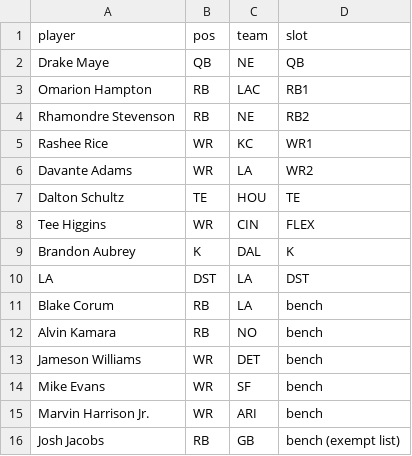
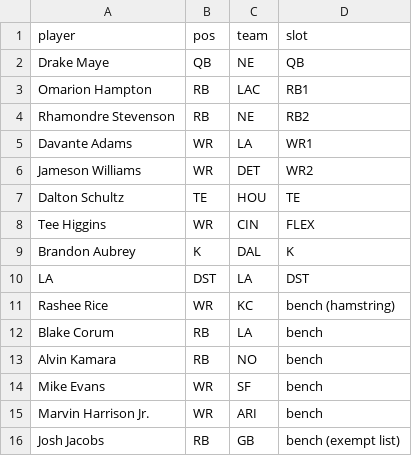
Before and after one commit to Joshua-Hsu/Fantasy-Football, a CSV file: roster.csv, drawn as a sheet.

```diff
--- a/roster.csv
+++ b/roster.csv
@@ -4,4 +4,4 @@ Omarion Hampton,RB,LAC,RB1
 Rhamondre Stevenson,RB,NE,RB2
-Rashee Rice,WR,KC,WR1
-Davante Adams,WR,LA,WR2
+Davante Adams,WR,LA,WR1
+Jameson Williams,WR,DET,WR2
 Dalton Schultz,TE,HOU,TE
@@ -10,5 +10,5 @@ Brandon Aubrey,K,DAL,K
 LA,DST,LA,DST
+Rashee Rice,WR,KC,bench (hamstring)
 Blake Corum,RB,LA,bench
 Alvin Kamara,RB,NO,bench
-Jameson Williams,WR,DET,bench
 Mike Evans,WR,SF,bench
```
Also changed, not shown: decisions.csv, injuries.csv, 2 other files.
